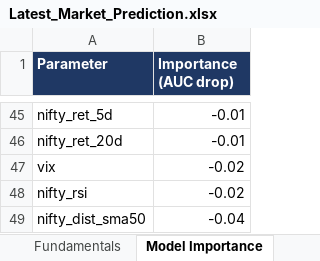
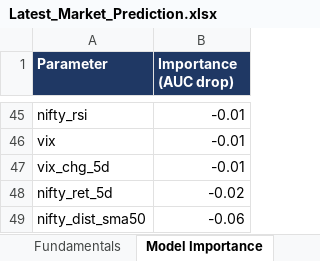
Before and after one commit to Ishan2506/MarketAgent, an Excel workbook: reports/Latest_Market_Prediction.xlsx, sheet Model Importance, drawn as a sheet; only a part is shown, gaps mark what is left out; values as stored, in another font and other column widths than the file's, no borders; removed rows and columns are numbered as before the commit, all else as after; the diff covers the shown part only; the diff names each change by its address in the sheet, - before the commit and + after, or states it on an @@ line.

```diff
--- a/reports/Latest_Market_Prediction.xlsx (sheet Model Importance)
+++ b/reports/Latest_Market_Prediction.xlsx (sheet Model Importance)
-A45 (Parameter): nifty_ret_5d
+A45 (Parameter): nifty_rsi
-row 46: nifty_ret_20d | -0.01
-B46 (Importance (AUC drop)): -0.02
+B46 (Importance (AUC drop)): -0.01
+row 47: vix_chg_5d | -0.01
-A48 (Parameter): nifty_rsi
+A48 (Parameter): nifty_ret_5d
-B49 (Importance (AUC drop)): -0.04
+B49 (Importance (AUC drop)): -0.06
```
Also changed, not shown: 1 added row, 1 removed row and 39 moved rows elsewhere in this sheet, sheet Technicals, sheet Fundamentals, sheet All Predictions, sheet Past Calls Checked, sheet Top Bullish, sheet Top Bearish, 3 more sheets, 3 other files.
